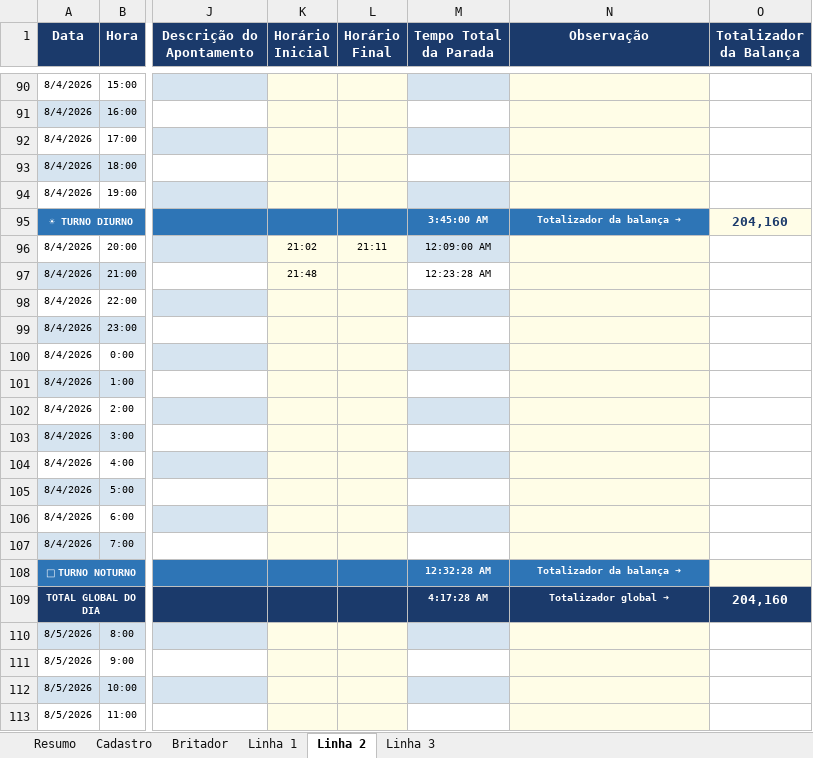
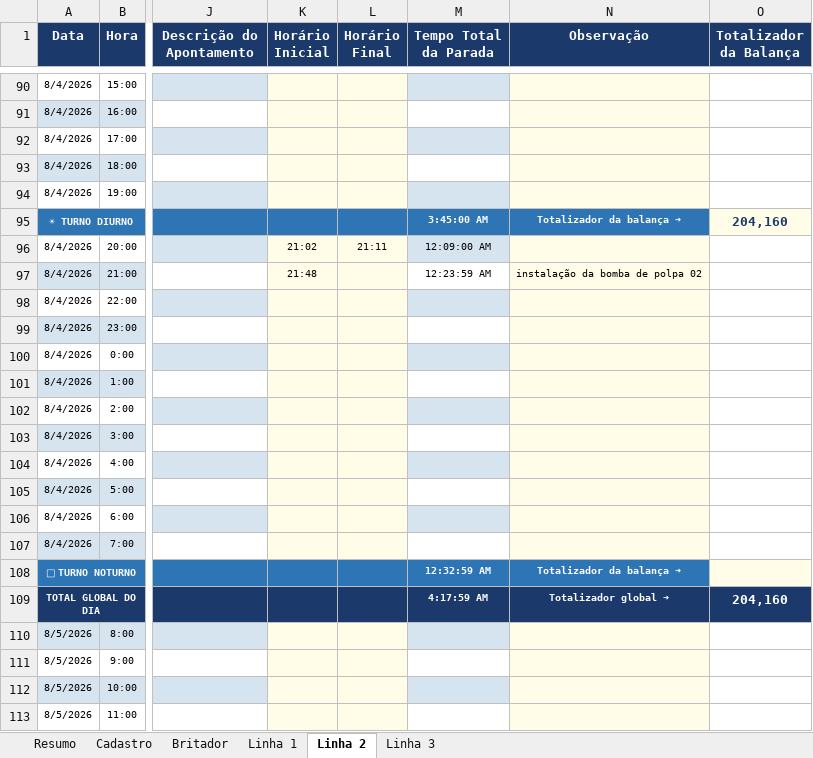
Before and after one commit to Plenz-code/BI-IMPACTANTES-PLANTA, an Excel workbook: planilha.xlsx, sheet Linha 2, drawn as a sheet; only a part is shown, gaps mark what is left out; values as stored, in another font and other column widths than the file's, no borders; the diff names each change by its address in the sheet, - before the commit and + after, or states it on an @@ line.

```diff
--- a/planilha.xlsx (sheet Linha 2)
+++ b/planilha.xlsx (sheet Linha 2)
-M97 (Tempo Total da Parada): 12:23:28 AM
+M97 (Tempo Total da Parada): 12:23:59 AM
-N97 (Observação): (empty)
+N97 (Observação): instalação da bomba de polpa 02
-M108 (Tempo Total da Parada): 12:32:28 AM
+M108 (Tempo Total da Parada): 12:32:59 AM
-M109 (Tempo Total da Parada): 4:17:28 AM
+M109 (Tempo Total da Parada): 4:17:59 AM
```
Also changed, not shown: sheet Linha 1.
